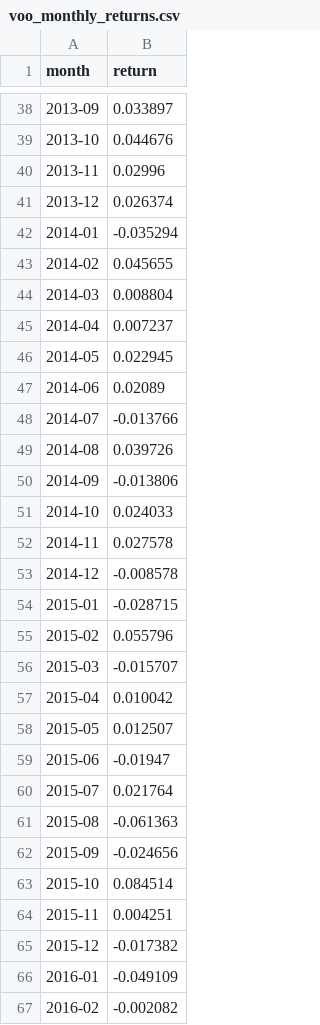
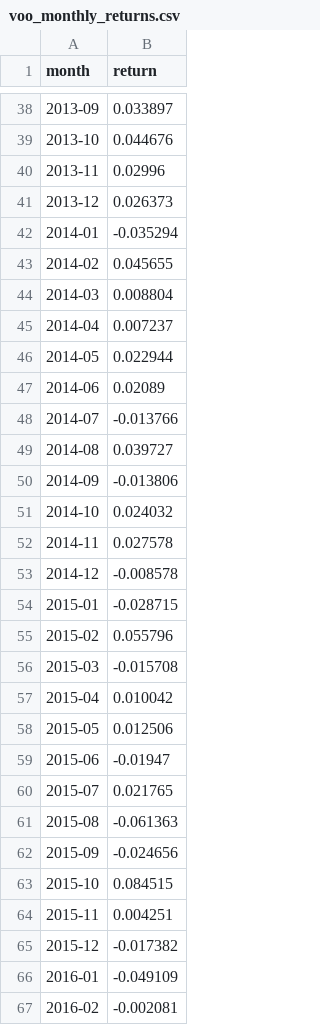
Before and after one commit to intel-core-hub/investment-research, a CSV file: reports/voo_monthly_returns.csv, drawn as a sheet; only a part is shown, gaps mark what is left out; the diff covers the shown part only.

```diff
--- a/reports/voo_monthly_returns.csv
+++ b/reports/voo_monthly_returns.csv
@@ -40,3 +40,3 @@ month,return
 2013-11,0.02996
-2013-12,0.026374
+2013-12,0.026373
 2014-01,-0.035294
@@ -45,8 +45,8 @@ month,return
 2014-04,0.007237
-2014-05,0.022945
+2014-05,0.022944
 2014-06,0.02089
 2014-07,-0.013766
-2014-08,0.039726
+2014-08,0.039727
 2014-09,-0.013806
-2014-10,0.024033
+2014-10,0.024032
 2014-11,0.027578
@@ -55,10 +55,10 @@ month,return
 2015-02,0.055796
-2015-03,-0.015707
+2015-03,-0.015708
 2015-04,0.010042
-2015-05,0.012507
+2015-05,0.012506
 2015-06,-0.01947
-2015-07,0.021764
+2015-07,0.021765
 2015-08,-0.061363
 2015-09,-0.024656
-2015-10,0.084514
+2015-10,0.084515
 2015-11,0.004251
@@ -66,2 +66,2 @@ month,return
 2016-01,-0.049109
-2016-02,-0.002082
+2016-02,-0.002081
```
Also changed, not shown: 31 edited cells elsewhere in this file, data/raw/voo.csv, reports/voo_yearly_returns.csv, 4 other files.
